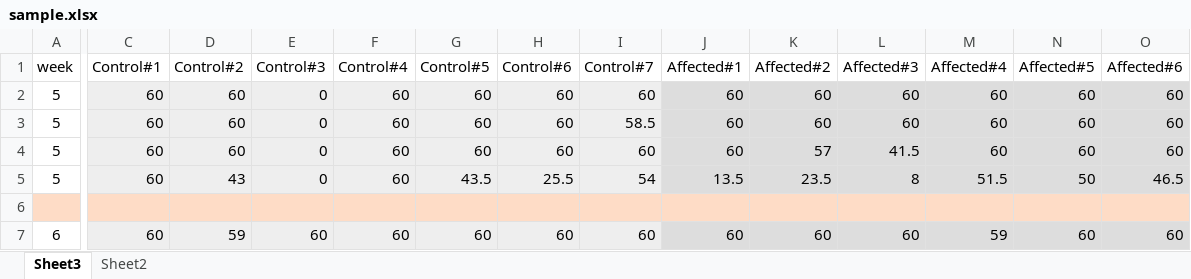
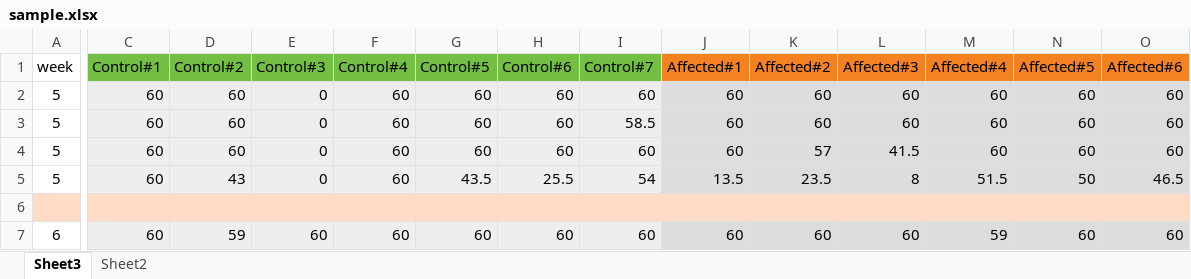
Before and after one commit to ruslands/helminths, an Excel workbook: main/static/main/sample.xlsx, sheet Sheet3, drawn as a sheet; only a part is shown, gaps mark what is left out; values as stored, in another font and other column widths than the file's, no borders; the diff covers the shown part only; the diff names each change by its address in the sheet, - before the commit and + after, or states it on an @@ line.

```diff
--- a/main/static/main/sample.xlsx (sheet Sheet3)
+++ b/main/static/main/sample.xlsx (sheet Sheet3)
-C1:I1 fill: none
+C1:I1 fill: #72BF44
-J1:O1 fill: none
+J1:O1 fill: #F58220
```
Also changed, not shown: cell formats elsewhere in this sheet, 8 other files.
